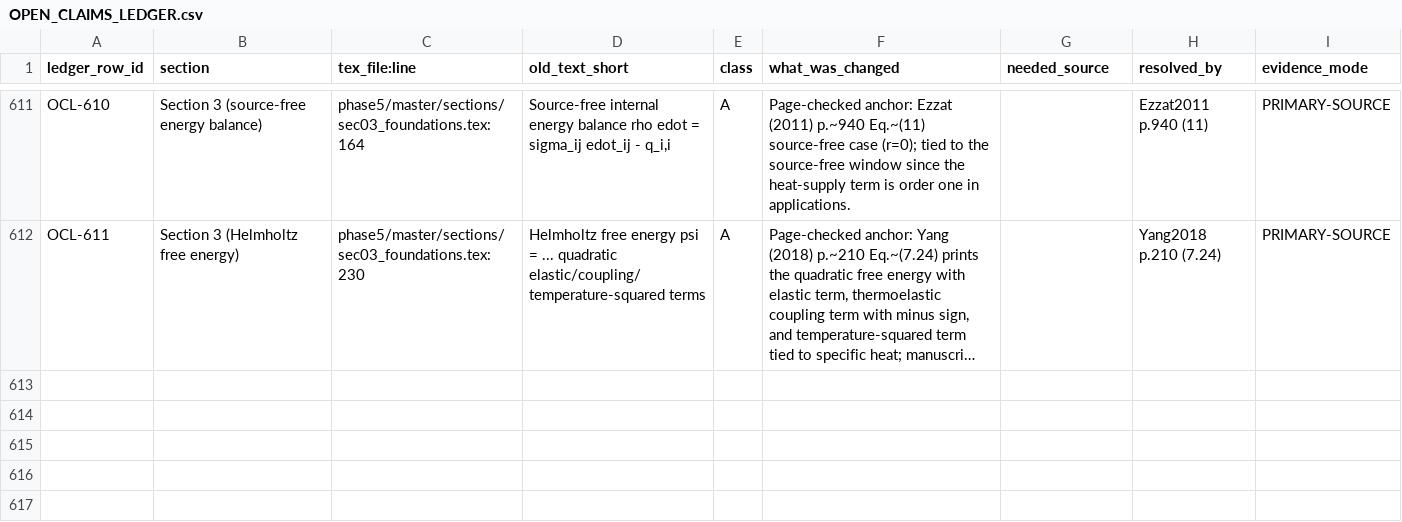
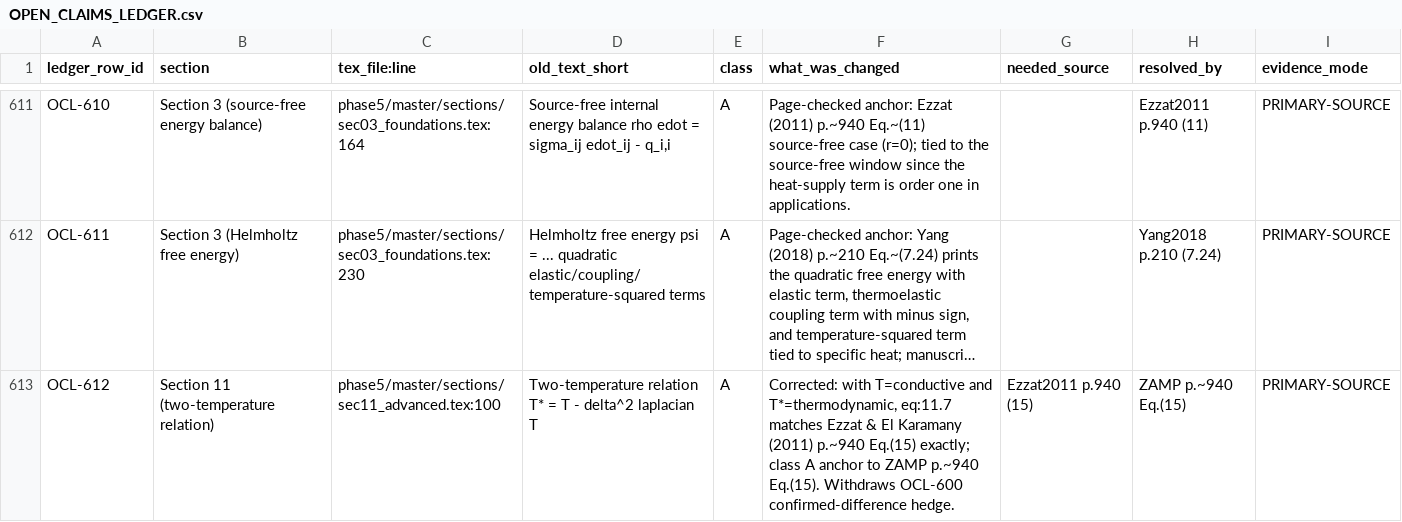
Before and after one commit to vipin-oss/le, a CSV file: phase5/reports/OPEN_CLAIMS_LEDGER.csv, drawn as a sheet; only a part is shown, gaps mark what is left out; long unchanged cells end in …; the diff covers the shown part only; the diff names each change by its address in the sheet, - before the commit and + after, or states it on an @@ line.

Commit message:
Corrective ledger and source-ledger rows (docs only)
- OCL-600 superseded by OCL-612: eq:11.7 matches Ezzat & El Karamany
  ZAMP p.~940 Eq.(15) with T=conductive/T*=thermodynamic; class A,
  confirmed-difference hedge withdrawn.
- OCL-591 superseded by OCL-613: MGT held copy prints DOI p.~1,
  Crossref YES, SOURCE_LEDGER FOUND-VERIFIED; DOI-conflict stance
  withdrawn.
- SOURCE_LEDGER.csv: fill LazarAgiasofitou2022 authors/year/title/doi
  from held Crossref response; fill Mindlin1974 tier (Tier-2).
- MISSING_SOURCES.csv: add GNIII1992 (primary 1992 copy not opened;
  GN-III table cell kept class B/model-dependent).

Co-authored-by: arena-agent <297053741+arena-agent@users.noreply.github.com>

```diff
--- a/phase5/reports/OPEN_CLAIMS_LEDGER.csv
+++ b/phase5/reports/OPEN_CLAIMS_LEDGER.csv
+row 613: OCL-612 | Section 11 (two-temperature relation) | phase5/master/sections/sec11_advanced.tex:100 | Two-temperature relation T* = T - delta^2 laplacian T | A | Corrected: with T=conductive and T*=thermodynamic, eq:11.7 matches Ezzat & El Karamany (2011) p.~940 Eq.(15) exactly; class A anchor to ZAMP p.~940 Eq.(15). Withdraws OCL-600 confirmed-difference hedge. | Ezzat2011 p.940 (15) | ZAMP p.~940 Eq.(15) | PRIMARY-SOURCE
```
Also changed, not shown: 1 added row and 2 edited cells elsewhere in this file, phase5/reports/MISSING_SOURCES.csv, phase5/reports/SOURCE_LEDGER.csv.
